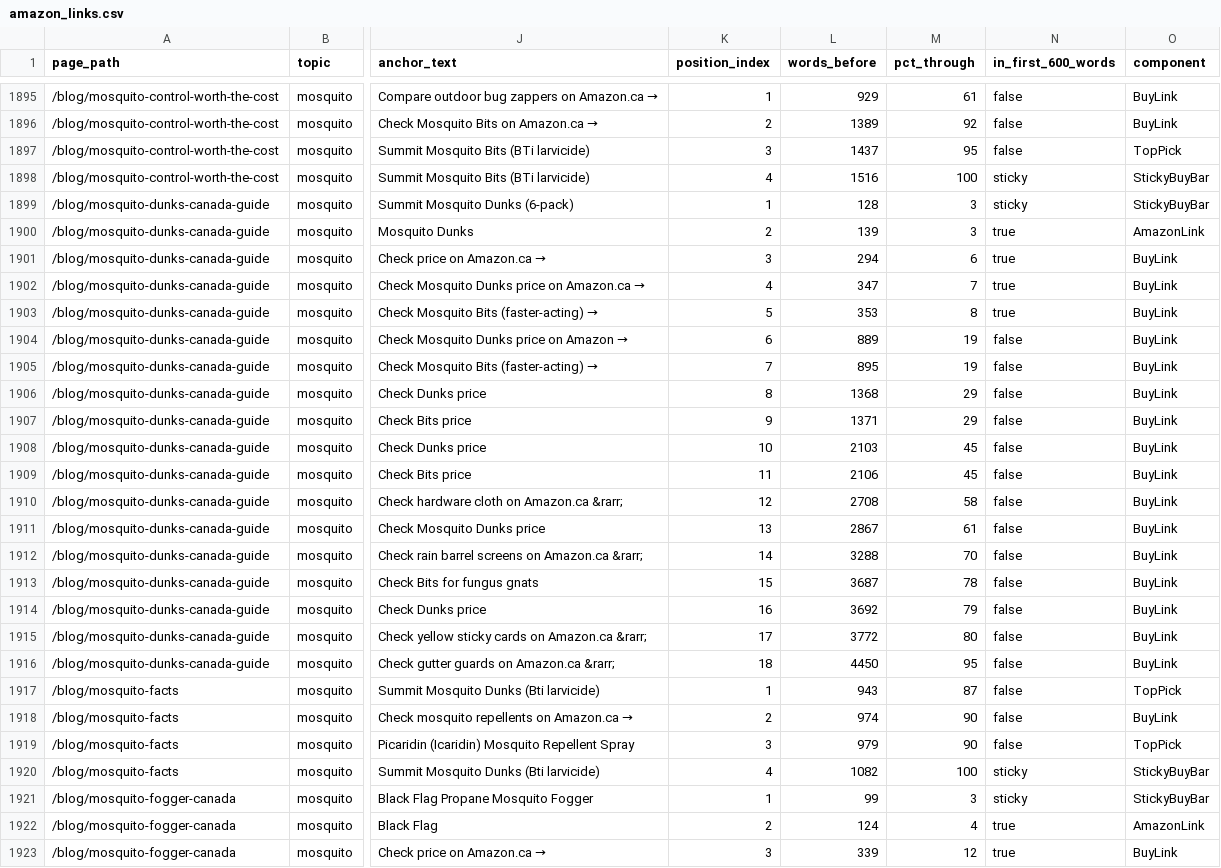
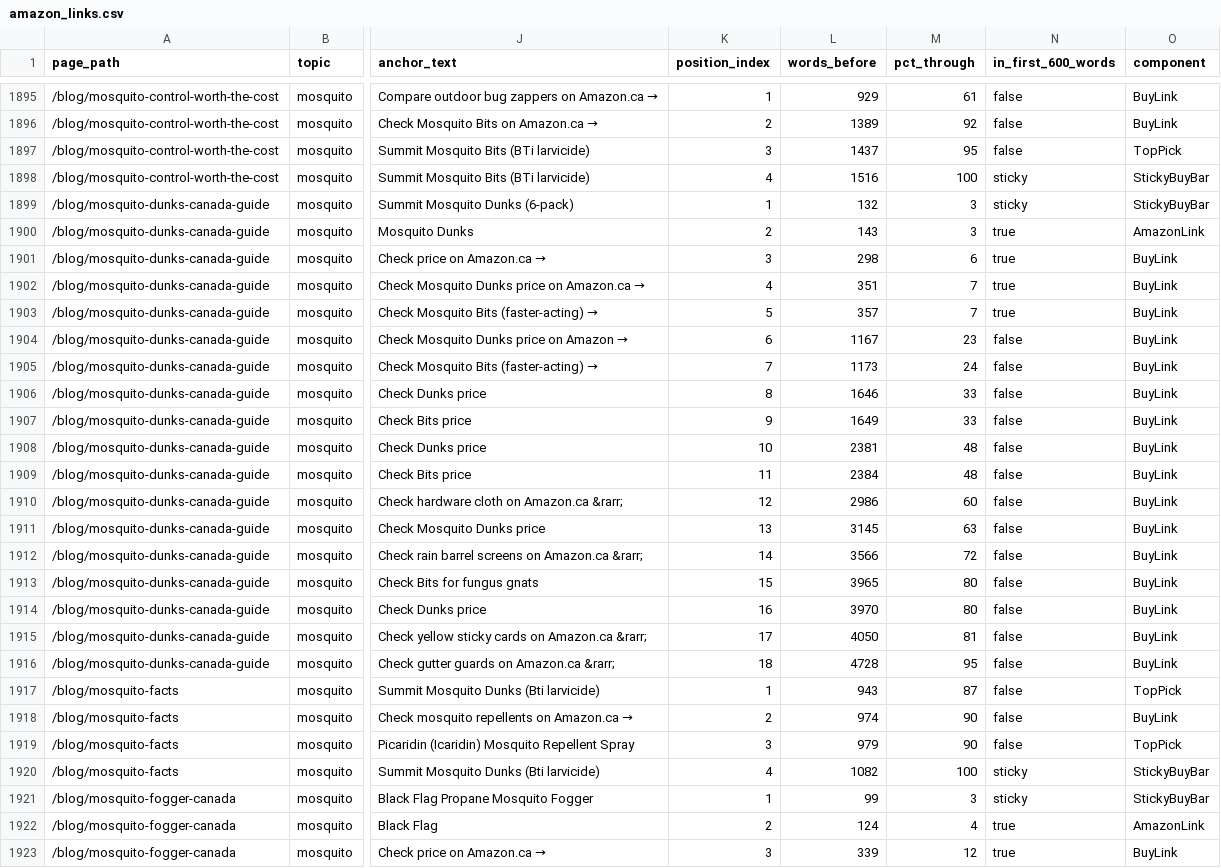
Before and after one commit to diogo055/buzzskito-website, a CSV file: reports/amazon_links.csv, drawn as a sheet; only a part is shown, gaps mark what is left out; the diff covers the shown part only; the diff names each change by its address in the sheet, - before the commit and + after, or states it on an @@ line.

```diff
--- a/reports/amazon_links.csv
+++ b/reports/amazon_links.csv
-L1899 (words_before): 128
+L1899 (words_before): 132
-L1900 (words_before): 139
+L1900 (words_before): 143
-L1901 (words_before): 294
+L1901 (words_before): 298
-L1902 (words_before): 347
+L1902 (words_before): 351
-L1903 (words_before): 353
+L1903 (words_before): 357
-M1903 (pct_through): 8
+M1903 (pct_through): 7
-L1904 (words_before): 889
+L1904 (words_before): 1167
-M1904 (pct_through): 19
+M1904 (pct_through): 23
-L1905 (words_before): 895
+L1905 (words_before): 1173
-M1905 (pct_through): 19
+M1905 (pct_through): 24
-L1906 (words_before): 1368
+L1906 (words_before): 1646
-M1906:M1907 (pct_through): 29
+M1906:M1907 (pct_through): 33
-L1907 (words_before): 1371
+L1907 (words_before): 1649
-L1908 (words_before): 2103
+L1908 (words_before): 2381
-M1908:M1909 (pct_through): 45
+M1908:M1909 (pct_through): 48
-L1909 (words_before): 2106
+L1909 (words_before): 2384
-L1910 (words_before): 2708
+L1910 (words_before): 2986
-M1910 (pct_through): 58
+M1910 (pct_through): 60
-L1911 (words_before): 2867
+L1911 (words_before): 3145
-M1911 (pct_through): 61
+M1911 (pct_through): 63
-L1912 (words_before): 3288
+L1912 (words_before): 3566
-M1912 (pct_through): 70
+M1912 (pct_through): 72
-L1913 (words_before): 3687
+L1913 (words_before): 3965
-M1913 (pct_through): 78
+M1913 (pct_through): 80
-L1914 (words_before): 3692
+L1914 (words_before): 3970
-M1914 (pct_through): 79
+M1914 (pct_through): 80
-L1915 (words_before): 3772
+L1915 (words_before): 4050
-M1915 (pct_through): 80
+M1915 (pct_through): 81
-L1916 (words_before): 4450
+L1916 (words_before): 4728
```
Also changed, not shown: 141 edited cells elsewhere in this file, 15 other files.
